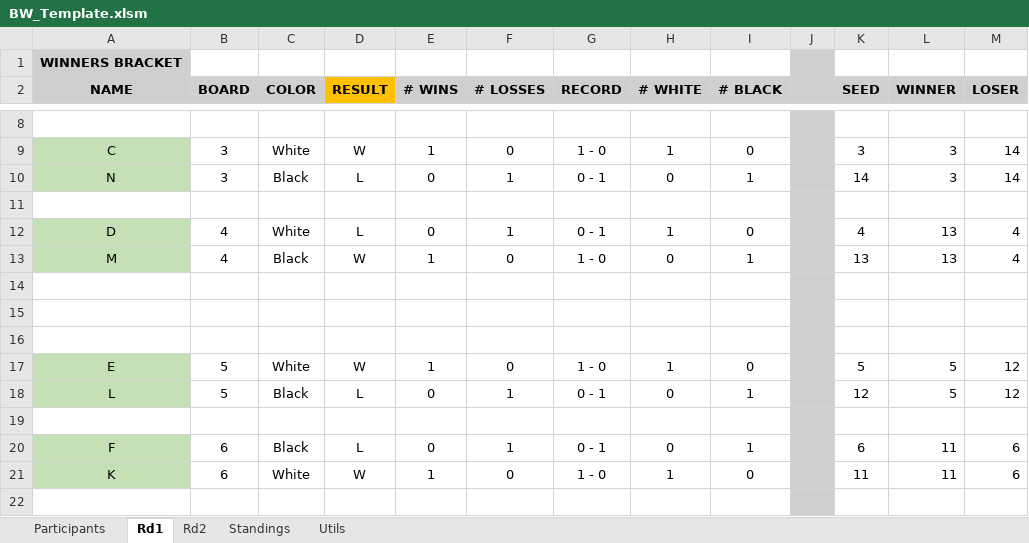
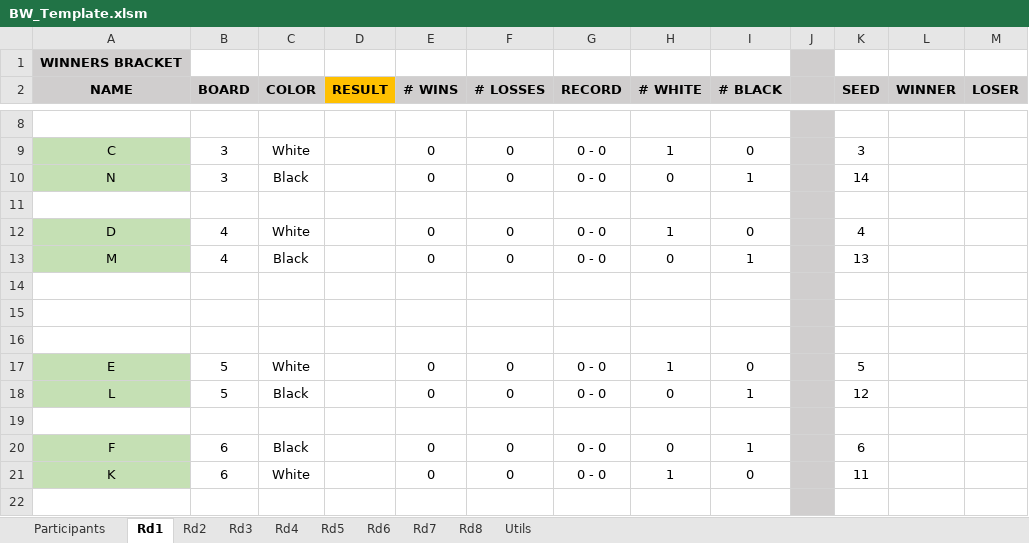
Before and after one commit to adithyasolai/chess-2elim-bracket-tool, an Excel workbook: BW_Template.xlsm, sheet Rd1, drawn as a sheet; only a part is shown, gaps mark what is left out; values as stored, in another font and other column widths than the file's, no borders; the diff covers the shown part only; the diff names each change by its address in the sheet, - before the commit and + after, or states it on an @@ line.

```diff
--- a/BW_Template.xlsm (sheet Rd1)
+++ b/BW_Template.xlsm (sheet Rd1)
-sheet tab: Standings
+sheet tab: Rd3
+sheet tab: Rd4
+sheet tab: Rd5
+sheet tab: Rd6
+sheet tab: Rd7
+sheet tab: Rd8
-D9 (RESULT): W
+D9 (RESULT): (empty)
-E9 (# WINS): 1
+E9 (# WINS): 0
-G9 (RECORD): 1 - 0
+G9 (RECORD): 0 - 0
-L9:L10 (WINNER): 3
+L9:L10 (WINNER): (empty)
-M9:M10 (LOSER): 14
+M9:M10 (LOSER): (empty)
-D10 (RESULT): L
+D10 (RESULT): (empty)
-F10 (# LOSSES): 1
+F10 (# LOSSES): 0
-G10 (RECORD): 0 - 1
+G10 (RECORD): 0 - 0
-D12 (RESULT): L
+D12 (RESULT): (empty)
-F12 (# LOSSES): 1
+F12 (# LOSSES): 0
-G12 (RECORD): 0 - 1
+G12 (RECORD): 0 - 0
-L12:L13 (WINNER): 13
+L12:L13 (WINNER): (empty)
-M12:M13 (LOSER): 4
+M12:M13 (LOSER): (empty)
-D13 (RESULT): W
+D13 (RESULT): (empty)
-E13 (# WINS): 1
+E13 (# WINS): 0
-G13 (RECORD): 1 - 0
+G13 (RECORD): 0 - 0
-D17 (RESULT): W
+D17 (RESULT): (empty)
-E17 (# WINS): 1
+E17 (# WINS): 0
-G17 (RECORD): 1 - 0
+G17 (RECORD): 0 - 0
-L17:L18 (WINNER): 5
+L17:L18 (WINNER): (empty)
-M17:M18 (LOSER): 12
+M17:M18 (LOSER): (empty)
-D18 (RESULT): L
+D18 (RESULT): (empty)
-F18 (# LOSSES): 1
+F18 (# LOSSES): 0
-G18 (RECORD): 0 - 1
+G18 (RECORD): 0 - 0
-D20 (RESULT): L
+D20 (RESULT): (empty)
-F20 (# LOSSES): 1
+F20 (# LOSSES): 0
-G20 (RECORD): 0 - 1
+G20 (RECORD): 0 - 0
-L20:L21 (WINNER): 11
+L20:L21 (WINNER): (empty)
-M20:M21 (LOSER): 6
+M20:M21 (LOSER): (empty)
-D21 (RESULT): W
+D21 (RESULT): (empty)
-E21 (# WINS): 1
+E21 (# WINS): 0
-G21 (RECORD): 1 - 0
+G21 (RECORD): 0 - 0
```
Also changed, not shown: 58 edited cells elsewhere in this sheet, sheet Rd2, 1 other file.
